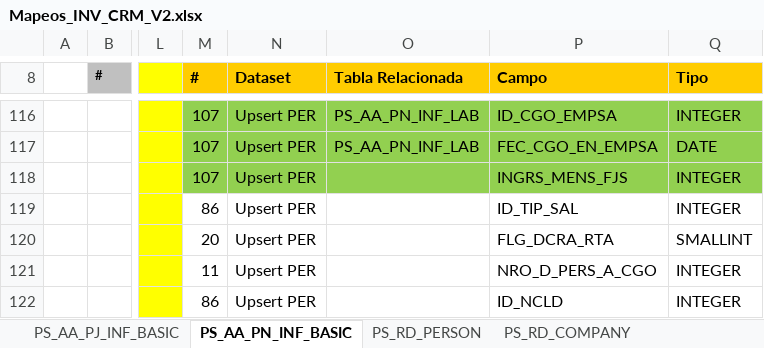
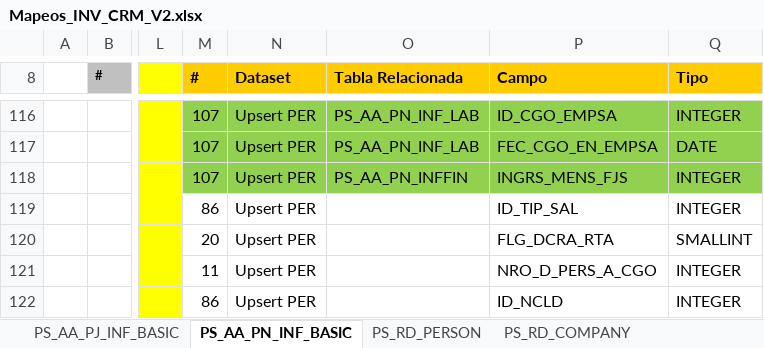
Before and after one commit to dliraFIT/dise-o-popular-dwh, an Excel workbook: CRM/Mapeos_INV_CRM_V2.xlsx, sheet PS_AA_PN_INF_BASIC, drawn as a sheet; only a part is shown, gaps mark what is left out; values as stored, in another font and other column widths than the file's, no borders; the diff names each change by its address in the sheet, - before the commit and + after, or states it on an @@ line.

```diff
--- a/CRM/Mapeos_INV_CRM_V2.xlsx (sheet PS_AA_PN_INF_BASIC)
+++ b/CRM/Mapeos_INV_CRM_V2.xlsx (sheet PS_AA_PN_INF_BASIC)
-O118 (Tabla Relacionada): (empty)
+O118 (Tabla Relacionada): PS_AA_PN_INFFIN
```
Also changed, not shown: Cnl/Mapeos_CLS_CNL_V1.xlsx, 2 other files.
